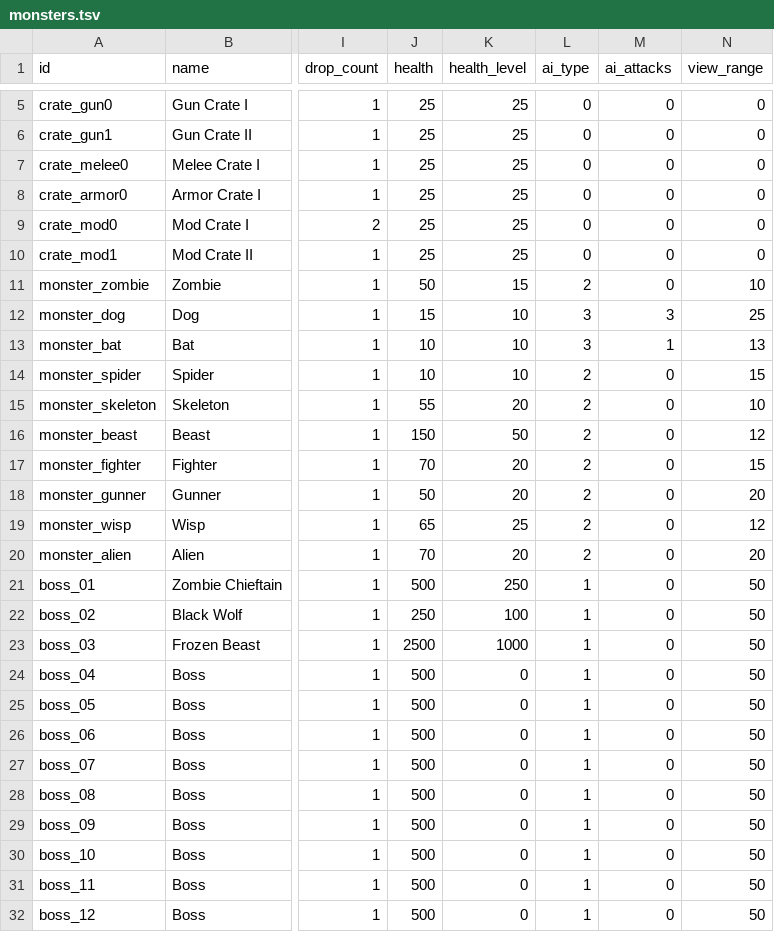
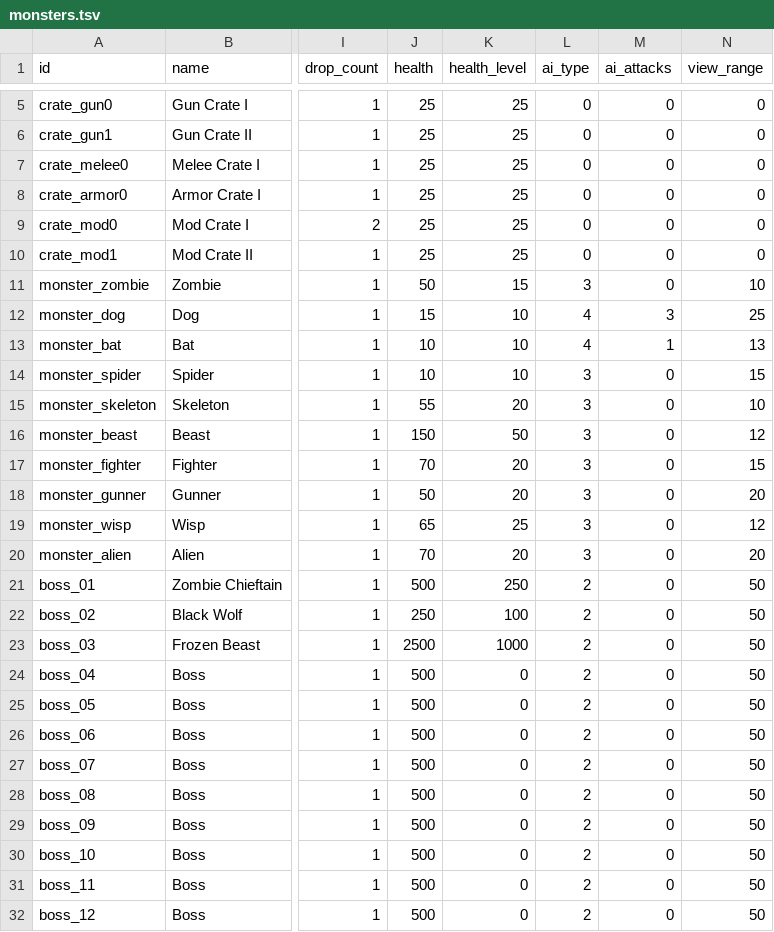
Before and after one commit to ololoken/emptyclip, a TSV file: working/tables/monsters.tsv, drawn as a sheet; only a part is shown, gaps mark what is left out; the diff names each change by its address in the sheet, - before the commit and + after, or states it on an @@ line.

Commit message:
add simple ai type

```diff
--- a/working/tables/monsters.tsv
+++ b/working/tables/monsters.tsv
-L11 (ai_type): 2
+L11 (ai_type): 3
-L12:L13 (ai_type): 3
+L12:L13 (ai_type): 4
-L14:L20 (ai_type): 2
+L14:L20 (ai_type): 3
-L21:L32 (ai_type): 1
+L21:L32 (ai_type): 2
```
Also changed, not shown: 9 other files.
